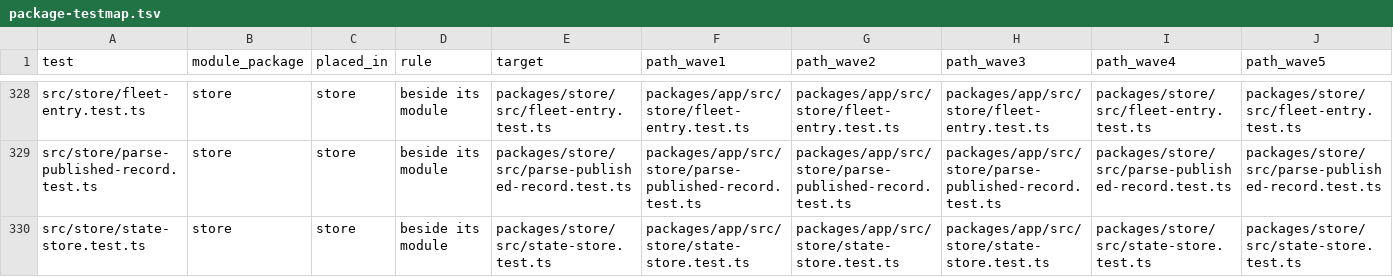
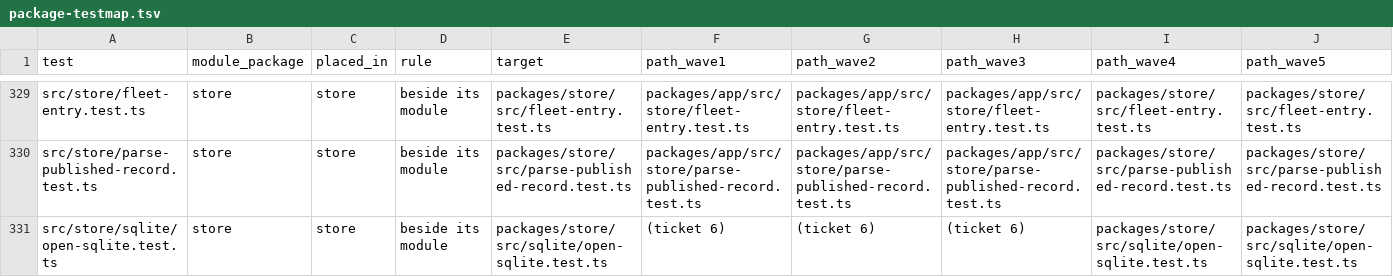
Before and after one commit to zgeoff/atc, a TSV file: scripts/package-map/package-testmap.tsv, drawn as a sheet; only a part is shown, gaps mark what is left out; the shorter side is filled out with more unchanged rows; rows hold the shown columns only; the diff covers the shown part only; the diff names each change by its address in the sheet, - before the commit and + after, or states it on an @@ line.

```diff
--- a/scripts/package-map/package-testmap.tsv
+++ b/scripts/package-map/package-testmap.tsv
+row 331: src/store/sqlite/open-sqlite.test.ts | store | store | beside its module | packages/store/src/sqlite/open-sqlite.test.ts | (ticket 6) | (ticket 6) | (ticket 6) | packages/store/src/sqlite/open-sqlite.test.ts | packages/store/src/sqlite/open-sqlite.test.ts
```
Also changed, not shown: 2 added rows and 8 edited cells elsewhere in this file, scripts/package-map/package-filemap.tsv, scripts/package-map/package-stagemap.tsv, 19 other files.
